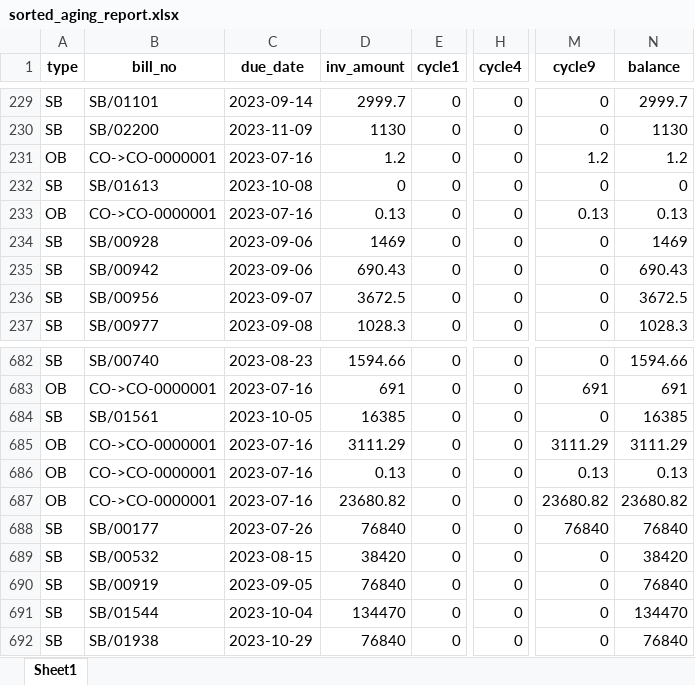
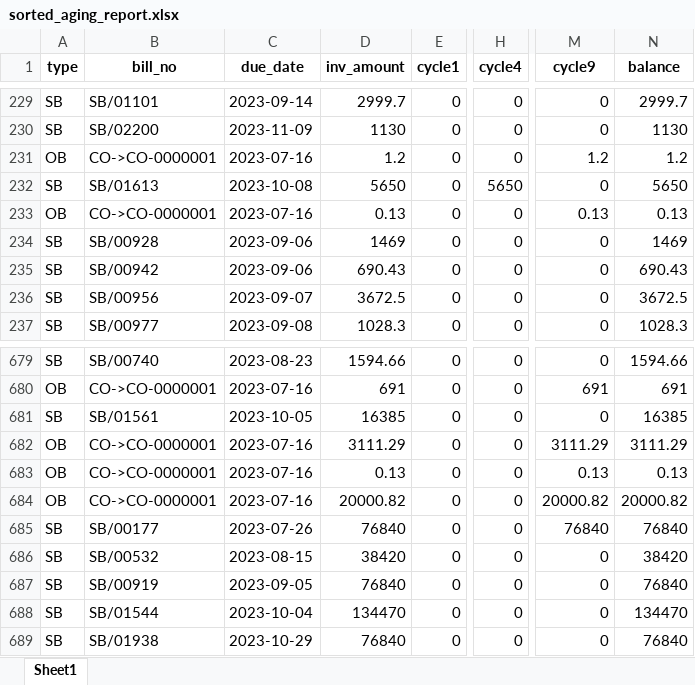
Before and after one commit to Bic-ky/Automated-Debt-Collection, an Excel workbook: sorted_aging_report.xlsx, sheet Sheet1, drawn as a sheet; only a part is shown, gaps mark what is left out; values as stored, in another font and other column widths than the file's, no borders; addresses are those after the commit; the diff covers the shown part only; the diff names each change by its address in the sheet, - before the commit and + after, or states it on an @@ line.

```diff
--- a/sorted_aging_report.xlsx (sheet Sheet1)
+++ b/sorted_aging_report.xlsx (sheet Sheet1)
-D232 (inv_amount): 0
+D232 (inv_amount): 5650
-H232 (cycle4): 0
+H232 (cycle4): 5650
-N232 (balance): 0
+N232 (balance): 5650
-D684 (inv_amount): 23680.82
+D684 (inv_amount): 20000.82
-M684 (cycle9): 23680.82
+M684 (cycle9): 20000.82
-N684 (balance): 23680.82
+N684 (balance): 20000.82
```
Also changed, not shown: 3 removed rows and 17 edited cells elsewhere in this sheet, 4 other files.
